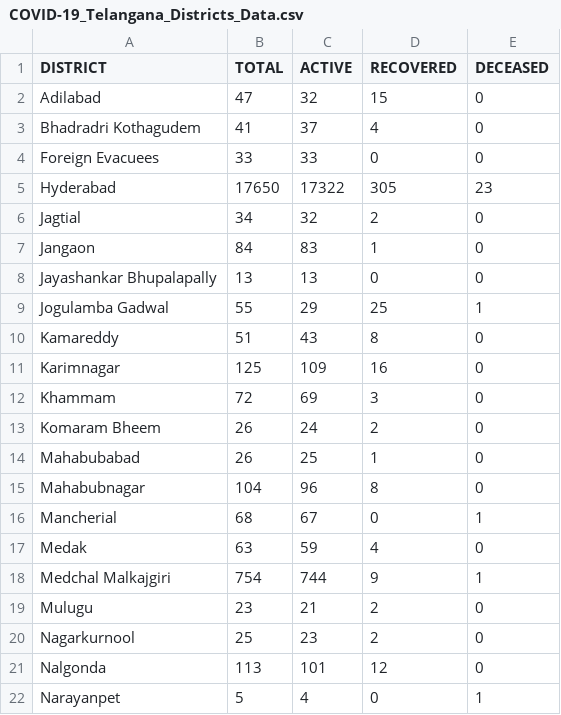
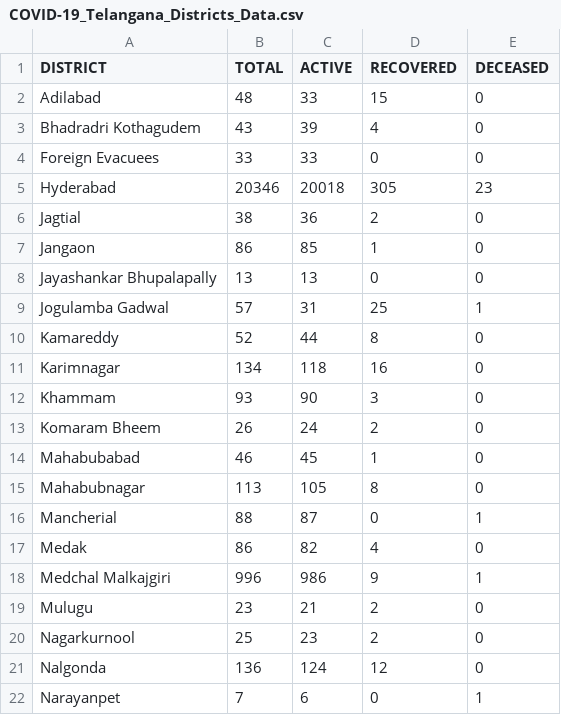
Before and after one commit to Ram-95/Corona-Tracker, a CSV file: COVID-19_Telangana_Districts_Data.csv, drawn as a sheet; only a part is shown; the diff covers the shown part only.

```diff
--- a/COVID-19_Telangana_Districts_Data.csv
+++ b/COVID-19_Telangana_Districts_Data.csv
@@ -1,22 +1,22 @@
 DISTRICT,TOTAL,ACTIVE,RECOVERED,DECEASED
-Adilabad,47,32,15,0
-Bhadradri Kothagudem,41,37,4,0
+Adilabad,48,33,15,0
+Bhadradri Kothagudem,43,39,4,0
 Foreign Evacuees,33,33,0,0
-Hyderabad,17650,17322,305,23
-Jagtial,34,32,2,0
-Jangaon,84,83,1,0
+Hyderabad,20346,20018,305,23
+Jagtial,38,36,2,0
+Jangaon,86,85,1,0
 Jayashankar Bhupalapally,13,13,0,0
-Jogulamba Gadwal,55,29,25,1
-Kamareddy,51,43,8,0
-Karimnagar,125,109,16,0
-Khammam,72,69,3,0
+Jogulamba Gadwal,57,31,25,1
+Kamareddy,52,44,8,0
+Karimnagar,134,118,16,0
+Khammam,93,90,3,0
 Komaram Bheem,26,24,2,0
-Mahabubabad,26,25,1,0
-Mahabubnagar,104,96,8,0
-Mancherial,68,67,0,1
-Medak,63,59,4,0
-Medchal Malkajgiri,754,744,9,1
+Mahabubabad,46,45,1,0
+Mahabubnagar,113,105,8,0
+Mancherial,88,87,0,1
+Medak,86,82,4,0
+Medchal Malkajgiri,996,986,9,1
 Mulugu,23,21,2,0
 Nagarkurnool,25,23,2,0
-Nalgonda,113,101,12,0
-Narayanpet,5,4,0,1
+Nalgonda,136,124,12,0
+Narayanpet,7,6,0,1
```
Also changed, not shown: 29 edited cells elsewhere in this file, COVID-19_Continent_Data.csv, COVID-19_Country_Data.csv, 4 other files.
